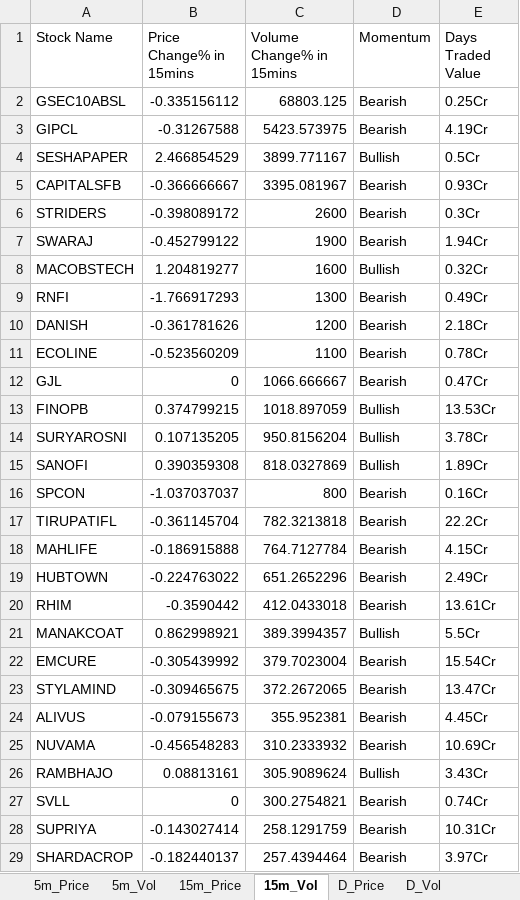
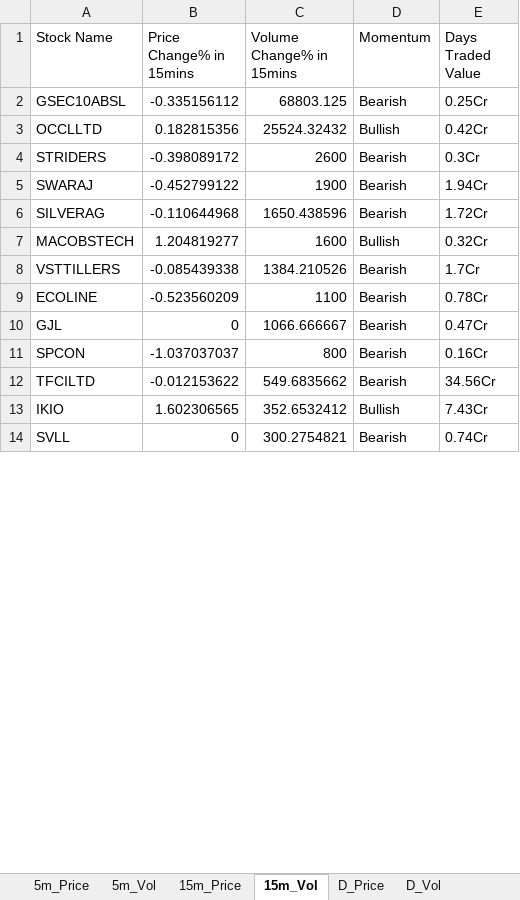
Before and after one commit to srbsharma92/priceAction2, an Excel workbook: data/live_data.xlsx, sheet 15m_Vol, drawn as a sheet; only a part is shown; values as stored, in another font and other column widths than the file's, no borders; removed rows and columns are numbered as before the commit, all else as after; the diff covers the shown part only; the diff names each change by its address in the sheet, - before the commit and + after, or states it on an @@ line.

```diff
--- a/data/live_data.xlsx (sheet 15m_Vol)
+++ b/data/live_data.xlsx (sheet 15m_Vol)
-row 3: GIPCL | -0.31267588 | 5423.573975 | Bearish | 4.19Cr
-row 4: SESHAPAPER | 2.466854529 | 3899.771167 | Bullish | 0.5Cr
-row 5: CAPITALSFB | -0.366666667 | 3395.081967 | Bearish | 0.93Cr
+row 3: OCCLLTD | 0.182815356 | 25524.32432 | Bullish | 0.42Cr
+row 6: SILVERAG | -0.110644968 | 1650.438596 | Bearish | 1.72Cr
-row 9: RNFI | -1.766917293 | 1300 | Bearish | 0.49Cr
-row 10: DANISH | -0.361781626 | 1200 | Bearish | 2.18Cr
+row 8: VSTTILLERS | -0.085439338 | 1384.210526 | Bearish | 1.7Cr
-row 13: FINOPB | 0.374799215 | 1018.897059 | Bullish | 13.53Cr
-row 14: SURYAROSNI | 0.107135205 | 950.8156204 | Bullish | 3.78Cr
-row 15: SANOFI | 0.390359308 | 818.0327869 | Bullish | 1.89Cr
-row 17: TIRUPATIFL | -0.361145704 | 782.3213818 | Bearish | 22.2Cr
-row 18: MAHLIFE | -0.186915888 | 764.7127784 | Bearish | 4.15Cr
-row 19: HUBTOWN | -0.224763022 | 651.2652296 | Bearish | 2.49Cr
-row 20: RHIM | -0.3590442 | 412.0433018 | Bearish | 13.61Cr
-row 21: MANAKCOAT | 0.862998921 | 389.3994357 | Bullish | 5.5Cr
-row 22: EMCURE | -0.305439992 | 379.7023004 | Bearish | 15.54Cr
-row 23: STYLAMIND | -0.309465675 | 372.2672065 | Bearish | 13.47Cr
-row 24: ALIVUS | -0.079155673 | 355.952381 | Bearish | 4.45Cr
-row 25: NUVAMA | -0.456548283 | 310.2333932 | Bearish | 10.69Cr
-row 26: RAMBHAJO | 0.08813161 | 305.9089624 | Bullish | 3.43Cr
+row 12: TFCILTD | -0.012153622 | 549.6835662 | Bearish | 34.56Cr
+row 13: IKIO | 1.602306565 | 352.6532412 | Bullish | 7.43Cr
-row 28: SUPRIYA | -0.143027414 | 258.1291759 | Bearish | 10.31Cr
-row 29: SHARDACROP | -0.182440137 | 257.4394464 | Bearish | 3.97Cr
```
Also changed, not shown: 4 added rows and 3 removed rows elsewhere in this sheet, sheet D_Price, sheet D_Vol, sheet 5m_Vol, sheet 15m_Price, sheet 5m_Price, sheet Opening, 1 more sheet.
